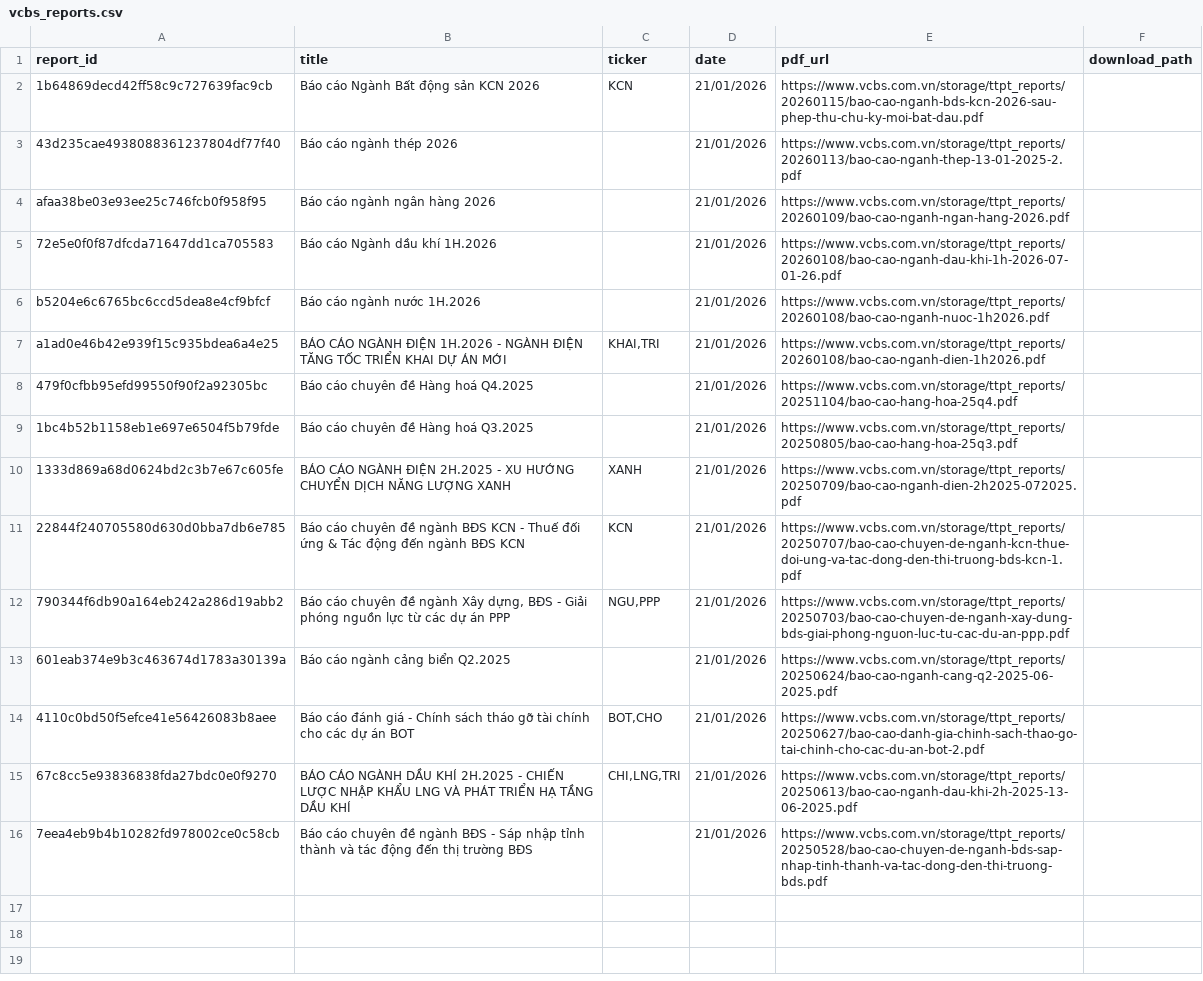
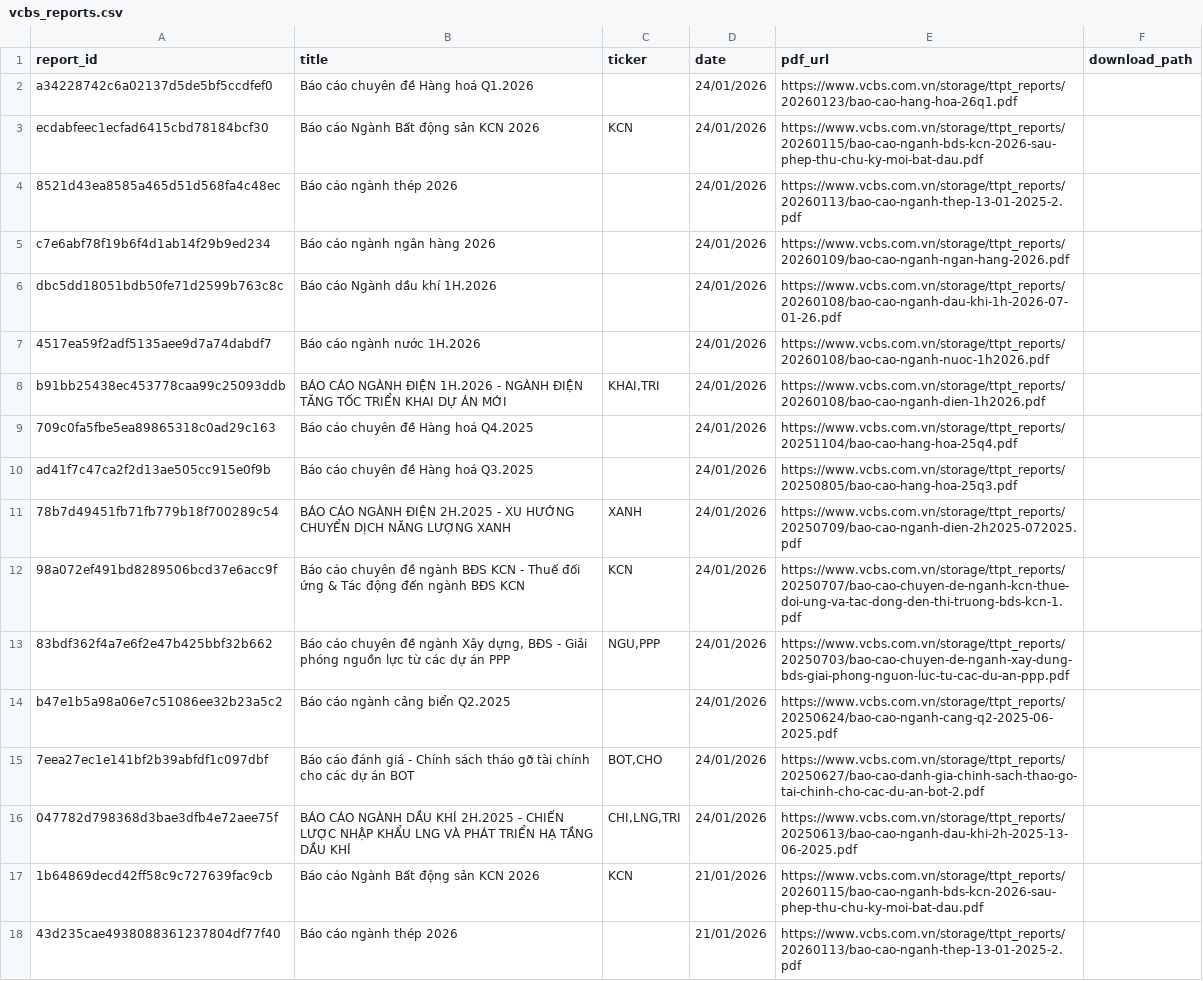
Before and after one commit to NguyenTrungAnh-ultra/Discord_bot, a CSV file: temp/reports/VCBS/bao_cao_nganh/vcbs_reports.csv, drawn as a sheet; only a part is shown; the shorter side is filled out with more unchanged rows.

```diff
--- a/temp/reports/VCBS/bao_cao_nganh/vcbs_reports.csv
+++ b/temp/reports/VCBS/bao_cao_nganh/vcbs_reports.csv
@@ -1,2 +1,17 @@
 report_id,title,ticker,date,pdf_url,download_path
+a34228742c6a02137d5de5bf5ccdfef0,Báo cáo chuyên đề Hàng hoá Q1.2026,,24/01/2026,https://www.vcbs.com.vn/storage/ttpt_reports/20260123/bao-cao-hang-hoa-26q1.pdf,
+ecdabfeec1ecfad6415cbd78184bcf30,Báo cáo Ngành Bất động sản KCN 2026,KCN,24/01/2026,https://www.vcbs.com.vn/storage/ttpt_reports/20260115/bao-cao-nganh-bds-kcn-2026-sau-phep-thu-chu-ky-moi-bat-dau.pdf,
+8521d43ea8585a465d51d568fa4c48ec,Báo cáo ngành thép 2026,,24/01/2026,https://www.vcbs.com.vn/storage/ttpt_reports/20260113/bao-cao-nganh-thep-13-01-2025-2.pdf,
+c7e6abf78f19b6f4d1ab14f29b9ed234,Báo cáo ngành ngân hàng 2026,,24/01/2026,https://www.vcbs.com.vn/storage/ttpt_reports/20260109/bao-cao-nganh-ngan-hang-2026.pdf,
+dbc5dd18051bdb50fe71d2599b763c8c,Báo cáo Ngành dầu khí 1H.2026,,24/01/2026,https://www.vcbs.com.vn/storage/ttpt_reports/20260108/bao-cao-nganh-dau-khi-1h-2026-07-01-26.pdf,
+4517ea59f2adf5135aee9d7a74dabdf7,Báo cáo ngành nước 1H.2026,,24/01/2026,https://www.vcbs.com.vn/storage/ttpt_reports/20260108/bao-cao-nganh-nuoc-1h2026.pdf,
+b91bb25438ec453778caa99c25093ddb,BÁO CÁO NGÀNH ĐIỆN 1H.2026 - NGÀNH ĐIỆN TĂNG TỐC TRIỂN KHAI DỰ ÁN MỚI,"KHAI,TRI",24/01/2026,https://www.vcbs.com.vn/storage/ttpt_reports/20260108/bao-cao-nganh-dien-1h2026.pdf,
+709c0fa5fbe5ea89865318c0ad29c163,Báo cáo chuyên đề Hàng hoá Q4.2025,,24/01/2026,https://www.vcbs.com.vn/storage/ttpt_reports/20251104/bao-cao-hang-hoa-25q4.pdf,
+ad41f7c47ca2f2d13ae505cc915e0f9b,Báo cáo chuyên đề Hàng hoá Q3.2025,,24/01/2026,https://www.vcbs.com.vn/storage/ttpt_reports/20250805/bao-cao-hang-hoa-25q3.pdf,
+78b7d49451fb71fb779b18f700289c54,BÁO CÁO NGÀNH ĐIỆN 2H.2025 - XU HƯỚNG CHUYỂN DỊCH NĂNG LƯỢNG XANH,XANH,24/01/2026,https://www.vcbs.com.vn/storage/ttpt_reports/20250709/bao-cao-nganh-dien-2h2025-072025.pdf,
+98a072ef491bd8289506bcd37e6acc9f,Báo cáo chuyên đề ngành BĐS KCN - Thuế đối ứng & Tác động đến ngành BĐS KCN,KCN,24/01/2026,https://www.vcbs.com.vn/storage/ttpt_reports/20250707/bao-cao-chuyen-de-nganh-kcn-thue-doi-ung-va-tac-dong-den-thi-truong-bds-kcn-1.pdf,
+83bdf362f4a7e6f2e47b425bbf32b662,"Báo cáo chuyên đề ngành Xây dựng, BĐS - Giải phóng nguồn lực từ các dự án PPP","NGU,PPP",24/01/2026,https://www.vcbs.com.vn/storage/ttpt_reports/20250703/bao-cao-chuyen-de-nganh-xay-dung-bds-giai-phong-nguon-luc-tu-cac-du-an-ppp.pdf,
+b47e1b5a98a06e7c51086ee32b23a5c2,Báo cáo ngành cảng biển Q2.2025,,24/01/2026,https://www.vcbs.com.vn/storage/ttpt_reports/20250624/bao-cao-nganh-cang-q2-2025-06-2025.pdf,
+7eea27ec1e141bf2b39abfdf1c097dbf,Báo cáo đánh giá - Chính sách tháo gỡ tài chính cho các dự án BOT,"BOT,CHO",24/01/2026,https://www.vcbs.com.vn/storage/ttpt_reports/20250627/bao-cao-danh-gia-chinh-sach-thao-go-tai-chinh-cho-cac-du-an-bot-2.pdf,
+047782d798368d3bae3dfb4e72aee75f,BÁO CÁO NGÀNH DẦU KHÍ 2H.2025 - CHIẾN LƯỢC NHẬP KHẨU LNG VÀ PHÁT TRIỂN HẠ TẦNG DẦU KHÍ,"CHI,LNG,TRI",24/01/2026,https://www.vcbs.com.vn/storage/ttpt_reports/20250613/bao-cao-nganh-dau-khi-2h-2025-13-06-2025.pdf,
 1b64869decd42ff58c9c727639fac9cb,Báo cáo Ngành Bất động sản KCN 2026,KCN,21/01/2026,https://www.vcbs.com.vn/storage/ttpt_reports/20260115/bao-cao-nganh-bds-kcn-2026-sau-phep-thu-chu-ky-moi-bat-dau.pdf,
```
Also changed, not shown: temp/reports/ACBS/acbs_reports.csv, temp/reports/VCBS/bao_cao_doanh_nghiep/vcbs_reports.csv, 6 other files.
